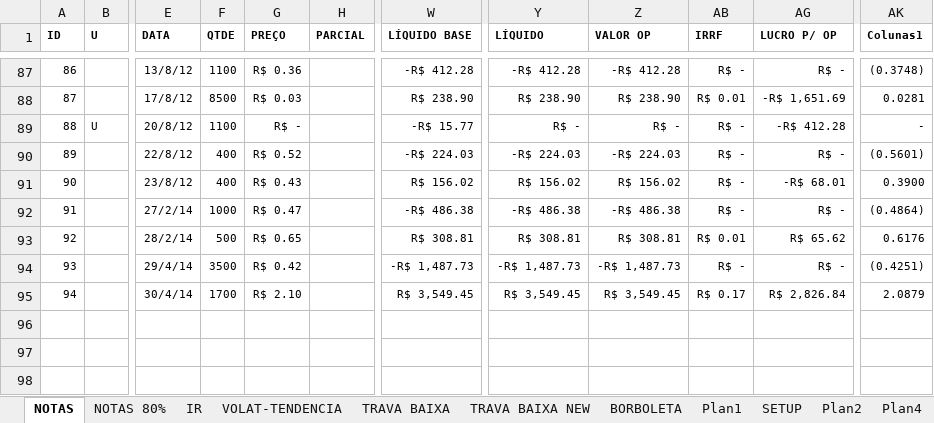
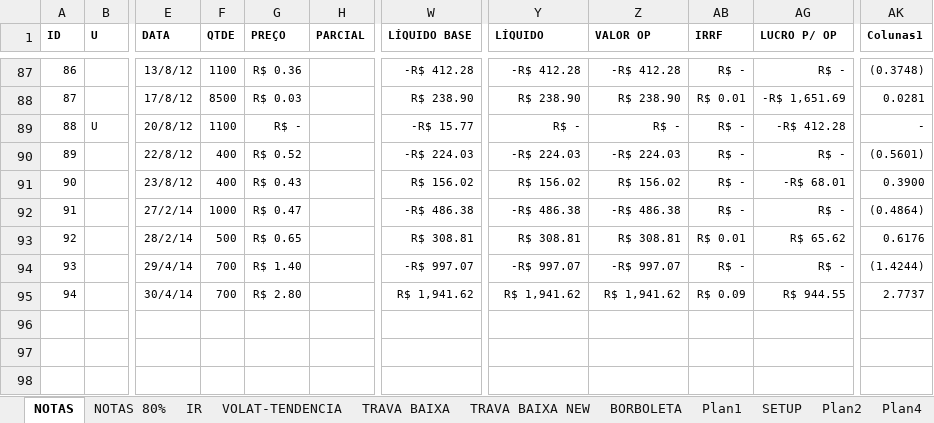
Before and after one commit to bengelbert/ifsc, an Excel workbook: stocks/nc_xpi_opcoes.xlsx, sheet NOTAS, drawn as a sheet; only a part is shown, gaps mark what is left out; values as stored, in another font and other column widths than the file's, no borders; table styles not drawn; the diff names each change by its address in the sheet, - before the commit and + after, or states it on an @@ line.

```diff
--- a/stocks/nc_xpi_opcoes.xlsx (sheet NOTAS)
+++ b/stocks/nc_xpi_opcoes.xlsx (sheet NOTAS)
-F94 (QTDE): 3500
+F94 (QTDE): 700
-G94 (PREÇO): R$ 0.42
+G94 (PREÇO): R$ 1.40
-W94 (LÍQUIDO BASE): -R$ 1,487.73
+W94 (LÍQUIDO BASE): -R$ 997.07
-Y94 (LÍQUIDO): -R$ 1,487.73
+Y94 (LÍQUIDO): -R$ 997.07
-Z94 (VALOR OP): -R$ 1,487.73
+Z94 (VALOR OP): -R$ 997.07
-AK94 (Colunas1): (0.4251)
+AK94 (Colunas1): (1.4244)
-F95 (QTDE): 1700
+F95 (QTDE): 700
-G95 (PREÇO): R$ 2.10
+G95 (PREÇO): R$ 2.80
-W95 (LÍQUIDO BASE): R$ 3,549.45
+W95 (LÍQUIDO BASE): R$ 1,941.62
-Y95 (LÍQUIDO): R$ 3,549.45
+Y95 (LÍQUIDO): R$ 1,941.62
-Z95 (VALOR OP): R$ 3,549.45
+Z95 (VALOR OP): R$ 1,941.62
-AB95 (IRRF): R$ 0.17
+AB95 (IRRF): R$ 0.09
-AG95 (LUCRO P/ OP): R$ 2,826.84
+AG95 (LUCRO P/ OP): R$ 944.55
-AK95 (Colunas1): 2.0879
+AK95 (Colunas1): 2.7737
```
Also changed, not shown: sheet Plan4, sheet Plan2, sheet VOLAT-TENDENCIA, sheet Plan6, formulas that keep their value, hidden cells, 3 other files.
